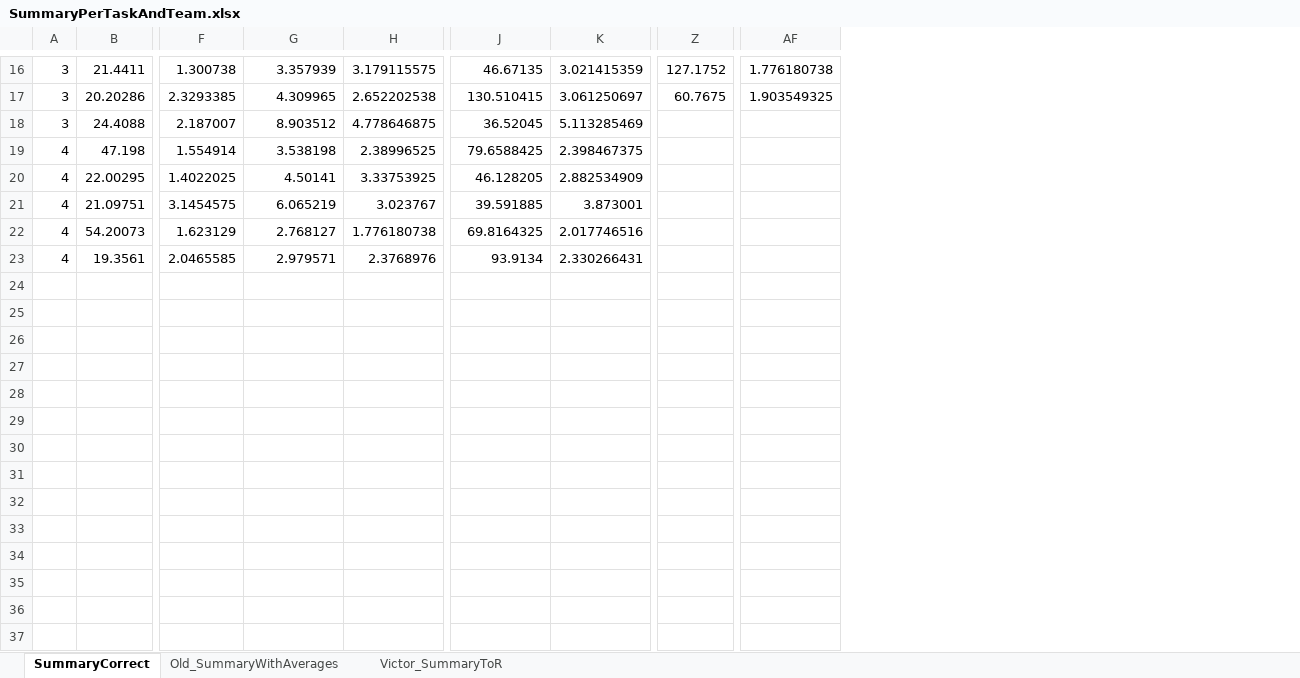
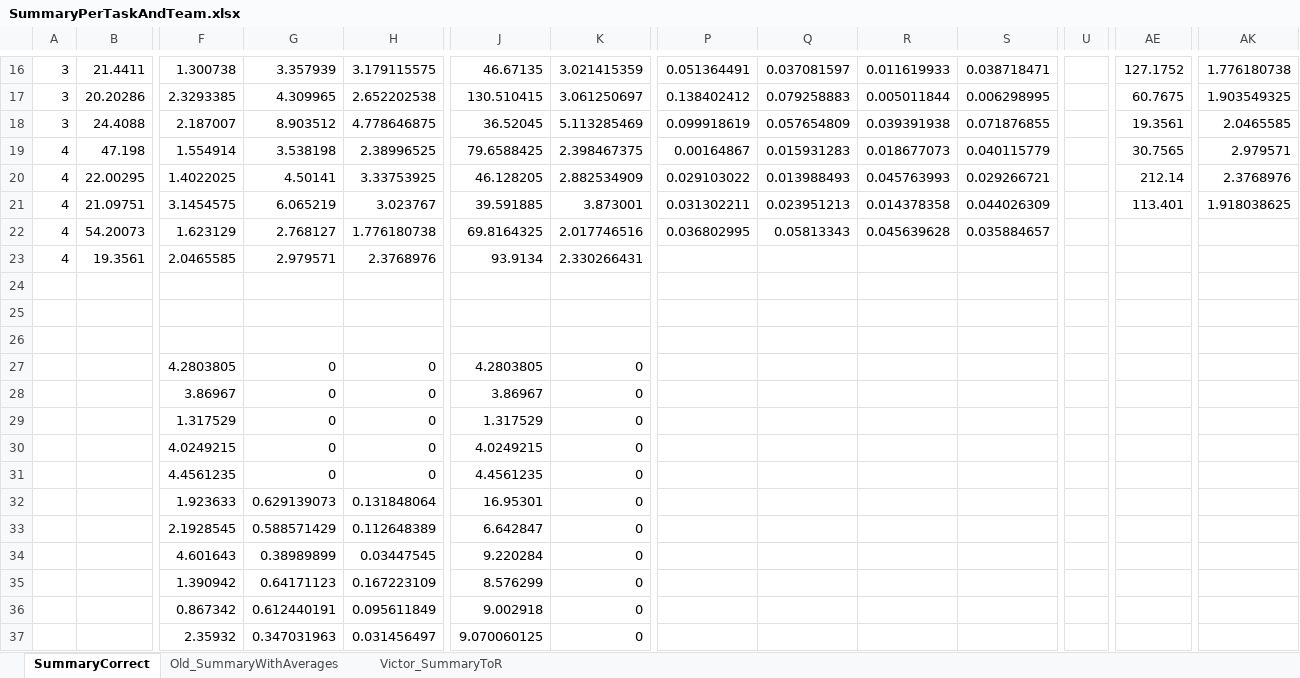
Before and after one commit to jggrandi/DataAnalysis3DController, an Excel workbook: Analysis/Excel/SummaryPerTaskAndTeam.xlsx, sheet SummaryCorrect, drawn as a sheet; only a part is shown, gaps mark what is left out; values as stored, in another font and other column widths than the file's, no borders; addresses are those after the commit; rows hold the shown columns only; the diff covers the shown part only; the diff names each change by its address in the sheet, - before the commit and + after, or states it on an @@ line.

Commit message:
Added Correlation and Regression Error x Work distribution. Matrix of variances to discover if teams split the job

```diff
--- a/Analysis/Excel/SummaryPerTaskAndTeam.xlsx (sheet SummaryCorrect)
+++ b/Analysis/Excel/SummaryPerTaskAndTeam.xlsx (sheet SummaryCorrect)
+column P, rows 16-22: 0.051364491 | 0.138402412 | 0.099918619 | 0.00164867 | 0.029103022 | 0.031302211 | 0.036802995
+column Q, rows 16-22: 0.037081597 | 0.079258883 | 0.057654809 | 0.015931283 | 0.013988493 | 0.023951213 | 0.05813343
+column R, rows 16-22: 0.011619933 | 0.005011844 | 0.039391938 | 0.018677073 | 0.045763993 | 0.014378358 | 0.045639628
+column S, rows 16-22: 0.038718471 | 0.006298995 | 0.071876855 | 0.040115779 | 0.029266721 | 0.044026309 | 0.035884657
+column U, empty
-AE18: (empty)
+AE18: 19.3561
-AK18: (empty)
+AK18: 2.0465585
-AE19: (empty)
+AE19: 30.7565
-AK19: (empty)
+AK19: 2.979571
-AE20: (empty)
+AE20: 212.14
-AK20: (empty)
+AK20: 2.3768976
-AE21: (empty)
+AE21: 113.401
-AK21: (empty)
+AK21: 1.918038625
+row 26: (empty)
+row 27:  |  | 4.2803805 | 0 | 0 | 4.2803805 | 0
+row 28:  |  | 3.86967 | 0 | 0 | 3.86967 | 0
+row 29:  |  | 1.317529 | 0 | 0 | 1.317529 | 0
+row 30:  |  | 4.0249215 | 0 | 0 | 4.0249215 | 0
+row 31:  |  | 4.4561235 | 0 | 0 | 4.4561235 | 0
+row 32:  |  | 1.923633 | 0.629139073 | 0.131848064 | 16.95301 | 0
+row 33:  |  | 2.1928545 | 0.588571429 | 0.112648389 | 6.642847 | 0
+row 34:  |  | 4.601643 | 0.38989899 | 0.03447545 | 9.220284 | 0
+row 35:  |  | 1.390942 | 0.64171123 | 0.167223109 | 8.576299 | 0
+row 36:  |  | 0.867342 | 0.612440191 | 0.095611849 | 9.002918 | 0
+row 37:  |  | 2.35932 | 0.347031963 | 0.031456497 | 9.070060125 | 0
```
Also changed, not shown: 65 added rows elsewhere in this sheet, Analysis/Excel/Summary2.xlsx, 7 other files.
